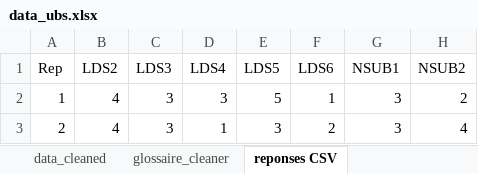
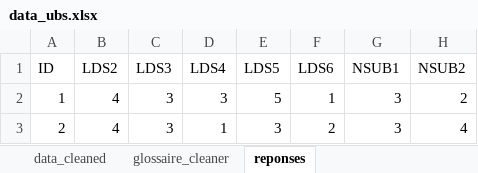
Before and after one commit to FlorianVie/questionnaire_ubs, an Excel workbook: data/data_ubs.xlsx, sheet reponses, drawn as a sheet; only a part is shown; values as stored, in another font and other column widths than the file's, no borders; table styles not drawn; the diff names each change by its address in the sheet, - before the commit and + after, or states it on an @@ line.

```diff
--- a/data/data_ubs.xlsx (sheet reponses)
+++ b/data/data_ubs.xlsx (sheet reponses)
-sheet tab: reponses CSV
+sheet tab: reponses
-A1: Rep
+A1: ID
```
Also changed, not shown: 5 other files.
